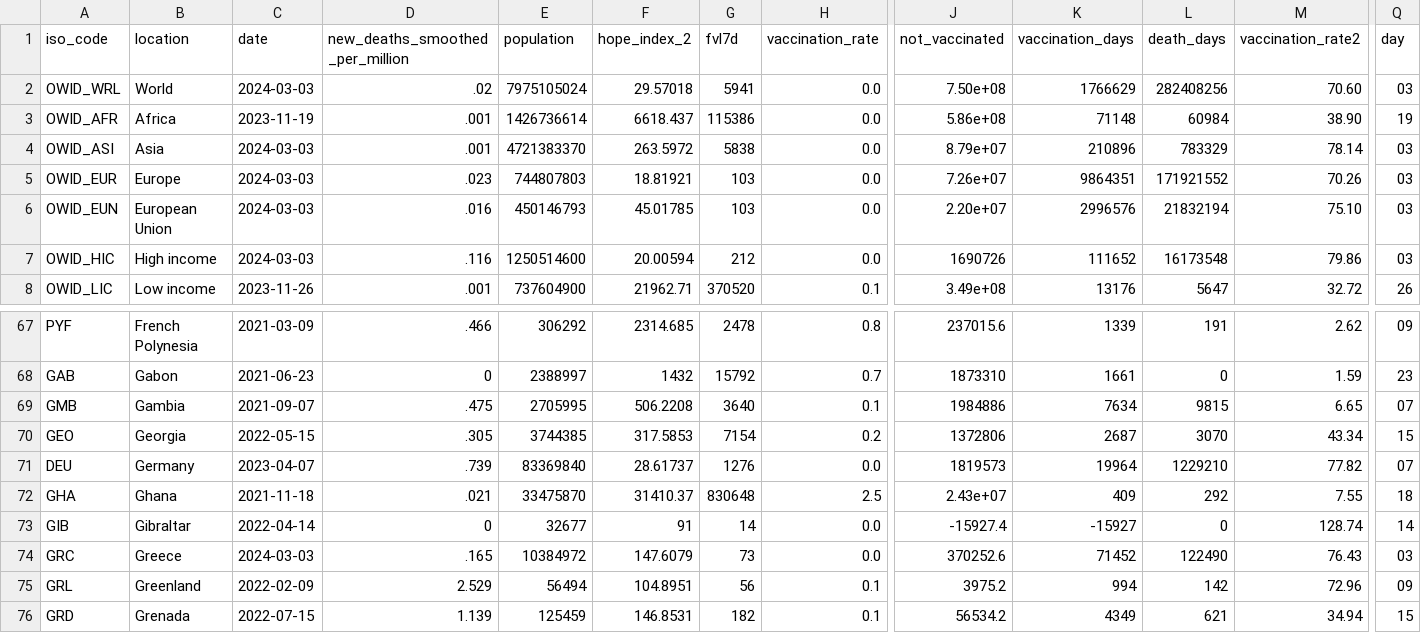
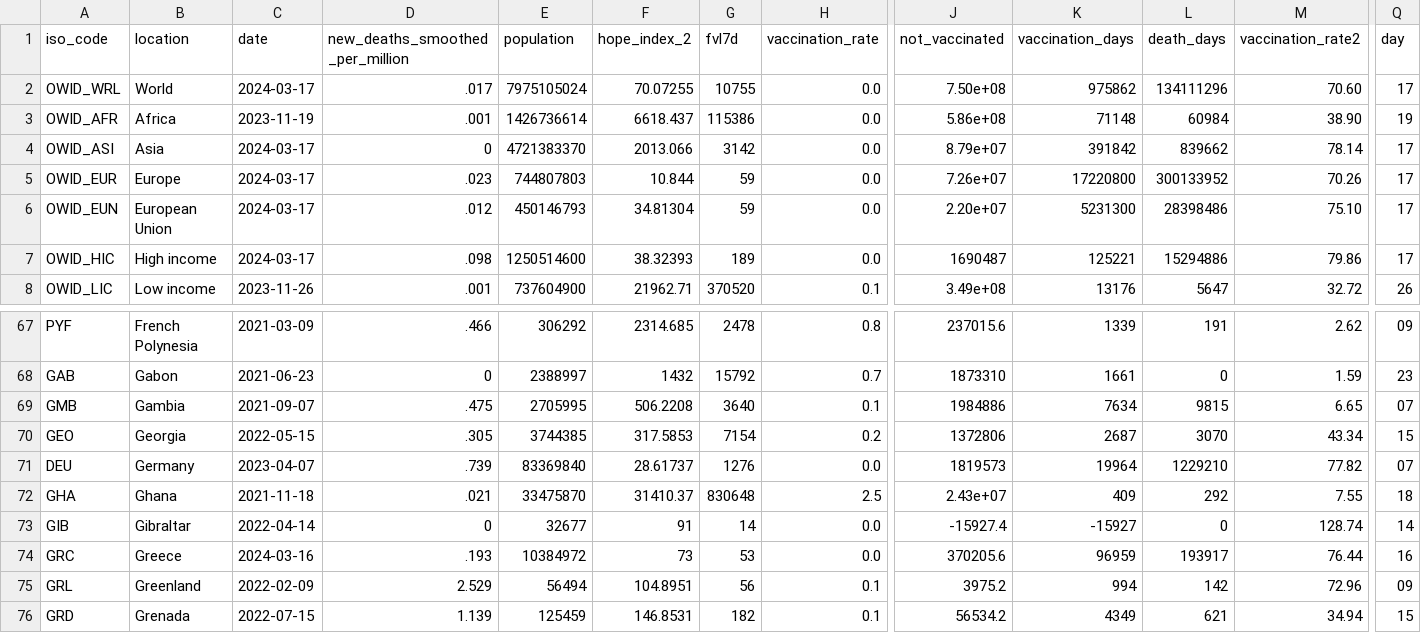
Before and after one commit to JonasWeinert/jonasweinert.github.io, a CSV file: docs/otherdata/covid.csv, drawn as a sheet; only a part is shown, gaps mark what is left out; the diff covers the shown part only; the diff names each change by its address in the sheet, - before the commit and + after, or states it on an @@ line.

```diff
--- a/docs/otherdata/covid.csv
+++ b/docs/otherdata/covid.csv
-C2 (date): 2024-03-03
+C2 (date): 2024-03-17
-D2 (new_deaths_smoothed_per_million): .02
+D2 (new_deaths_smoothed_per_million): .017
-F2 (hope_index_2): 29.57018
+F2 (hope_index_2): 70.07255
-G2 (fvl7d): 5941
+G2 (fvl7d): 10755
-K2 (vaccination_days): 1766629
+K2 (vaccination_days): 975862
-L2 (death_days): 282408256
+L2 (death_days): 134111296
-Q2 (day): 03
+Q2 (day): 17
-C4:C7 (date): 2024-03-03
+C4:C7 (date): 2024-03-17
-D4 (new_deaths_smoothed_per_million): .001
+D4 (new_deaths_smoothed_per_million): 0
-F4 (hope_index_2): 263.5972
+F4 (hope_index_2): 2013.066
-G4 (fvl7d): 5838
+G4 (fvl7d): 3142
-K4 (vaccination_days): 210896
+K4 (vaccination_days): 391842
-L4 (death_days): 783329
+L4 (death_days): 839662
-Q4:Q7 (day): 03
+Q4:Q7 (day): 17
-F5 (hope_index_2): 18.81921
+F5 (hope_index_2): 10.844
-G5:G6 (fvl7d): 103
+G5:G6 (fvl7d): 59
-K5 (vaccination_days): 9864351
+K5 (vaccination_days): 17220800
-L5 (death_days): 171921552
+L5 (death_days): 300133952
-D6 (new_deaths_smoothed_per_million): .016
+D6 (new_deaths_smoothed_per_million): .012
-F6 (hope_index_2): 45.01785
+F6 (hope_index_2): 34.81304
-K6 (vaccination_days): 2996576
+K6 (vaccination_days): 5231300
-L6 (death_days): 21832194
+L6 (death_days): 28398486
-D7 (new_deaths_smoothed_per_million): .116
+D7 (new_deaths_smoothed_per_million): .098
-F7 (hope_index_2): 20.00594
+F7 (hope_index_2): 38.32393
-G7 (fvl7d): 212
+G7 (fvl7d): 189
-J7 (not_vaccinated): 1690726
+J7 (not_vaccinated): 1690487
-K7 (vaccination_days): 111652
+K7 (vaccination_days): 125221
-L7 (death_days): 16173548
+L7 (death_days): 15294886
-C74 (date): 2024-03-03
+C74 (date): 2024-03-16
-D74 (new_deaths_smoothed_per_million): .165
+D74 (new_deaths_smoothed_per_million): .193
-F74 (hope_index_2): 147.6079
+F74 (hope_index_2): 73
-G74 (fvl7d): 73
+G74 (fvl7d): 53
-J74 (not_vaccinated): 370252.6
+J74 (not_vaccinated): 370205.6
-K74 (vaccination_days): 71452
+K74 (vaccination_days): 96959
-L74 (death_days): 122490
+L74 (death_days): 193917
-M74 (vaccination_rate2): 76.43
+M74 (vaccination_rate2): 76.44
-Q74 (day): 03
+Q74 (day): 16
```
Also changed, not shown: 64 edited cells elsewhere in this file, static/otherdata/covid.csv.
